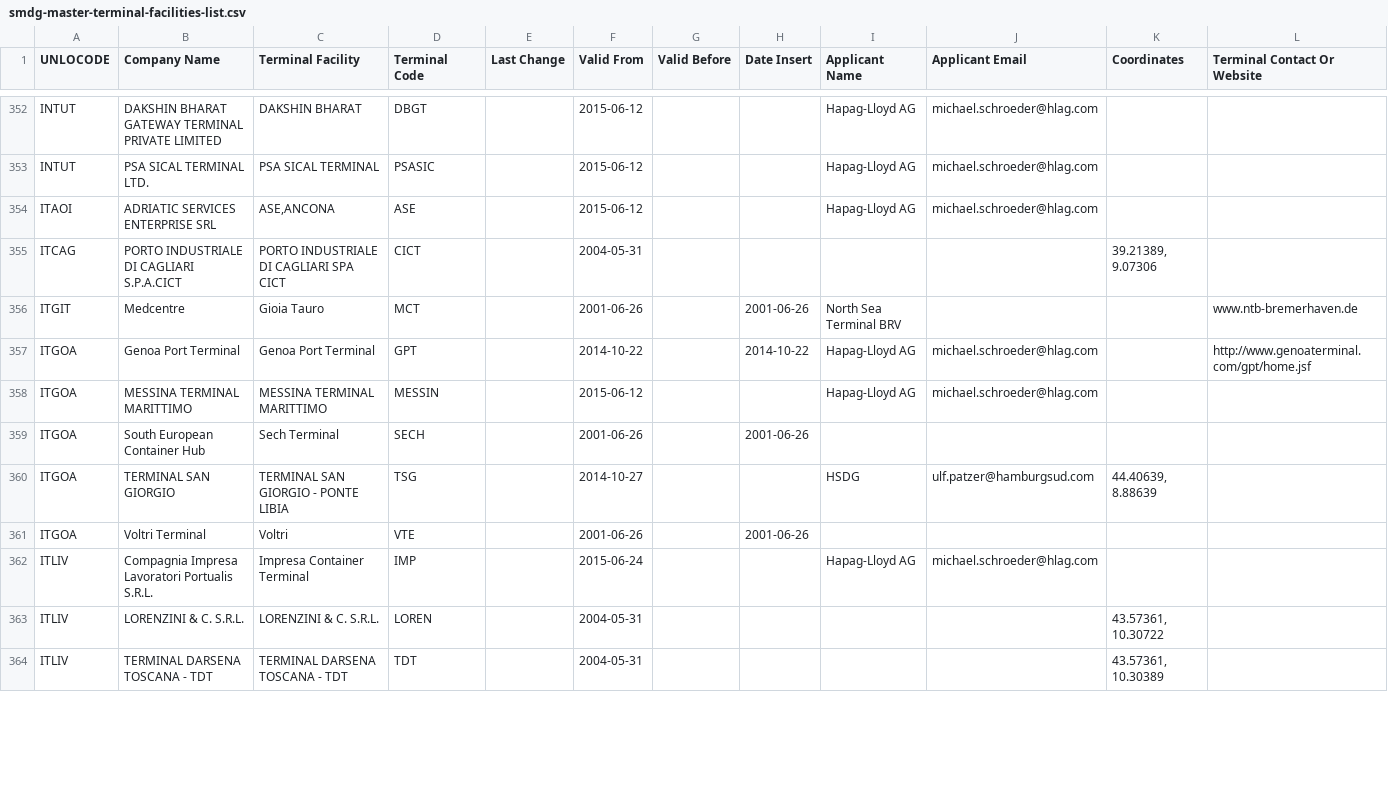
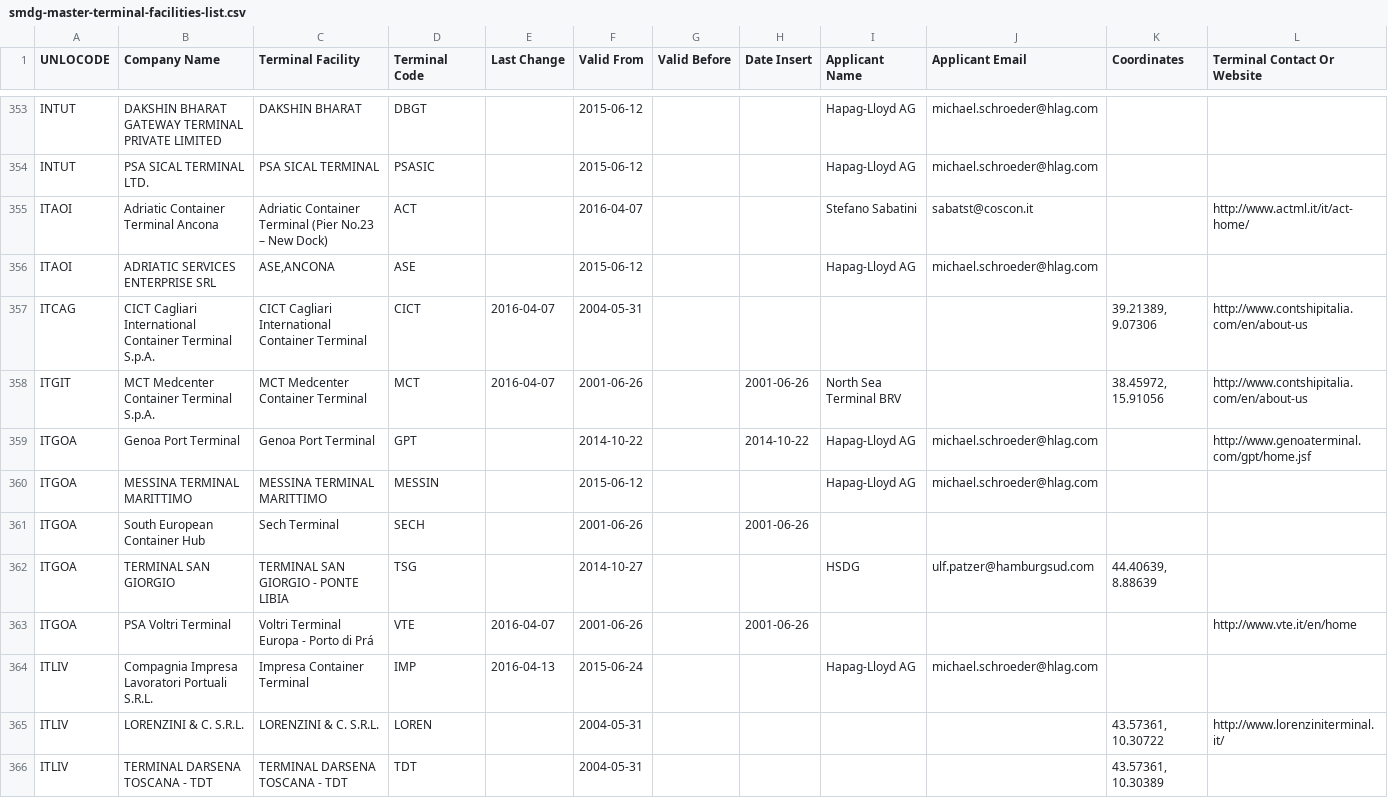
Before and after one commit to datasets/smdg-master-terminal-facilities-list, a CSV file: data/smdg-master-terminal-facilities-list.csv, drawn as a sheet; only a part is shown, gaps mark what is left out; the diff covers the shown part only.

```diff
--- a/data/smdg-master-terminal-facilities-list.csv
+++ b/data/smdg-master-terminal-facilities-list.csv
@@ -353,5 +354,6 @@ INTUT,DAKSHIN BHARAT GATEWAY TERMINAL PRIVATE LIMITED,DAKSHIN BHARAT,DBGT,,2015-
 INTUT,PSA SICAL TERMINAL LTD.,PSA SICAL TERMINAL,PSASIC,,2015-06-12,,,Hapag-Lloyd AG,michael.schroeder@hlag.com,,
+ITAOI,Adriatic Container Terminal Ancona,Adriatic Container Terminal (Pier No.23 – New Dock),ACT,,2016-04-07,,,Stefano Sabatini,sabatst@coscon.it,,http://www.actml.it/it/act-home/
 ITAOI,ADRIATIC SERVICES ENTERPRISE SRL,"ASE,ANCONA",ASE,,2015-06-12,,,Hapag-Lloyd AG,michael.schroeder@hlag.com,,
-ITCAG,PORTO INDUSTRIALE DI CAGLIARI S.P.A.CICT,PORTO INDUSTRIALE DI CAGLIARI SPA CICT,CICT,,2004-05-31,,,,,"39.21389, 9.07306",
-ITGIT,Medcentre,Gioia Tauro,MCT,,2001-06-26,,2001-06-26,North Sea Terminal BRV,,,www.ntb-bremerhaven.de
+ITCAG,CICT Cagliari International Container Terminal S.p.A.,CICT Cagliari International Container Terminal,CICT,2016-04-07,2004-05-31,,,,,"39.21389, 9.07306",http://www.contshipitalia.com/en/about-us
+ITGIT,MCT Medcenter Container Terminal S.p.A. ,MCT Medcenter Container Terminal,MCT,2016-04-07,2001-06-26,,2001-06-26,North Sea Terminal BRV,,"38.45972, 15.91056",http://www.contshipitalia.com/en/about-us
 ITGOA,Genoa Port Terminal,Genoa Port Terminal,GPT,,2014-10-22,,2014-10-22,Hapag-Lloyd AG,michael.schroeder@hlag.com,,http://www.genoaterminal.com/gpt/home.jsf
@@ -360,5 +362,5 @@ ITGOA,South European Container Hub,Sech Terminal,SECH,,2001-06-26,,2001-06-26,,,
 ITGOA,TERMINAL SAN GIORGIO,TERMINAL SAN GIORGIO - PONTE LIBIA,TSG,,2014-10-27,,,HSDG,ulf.patzer@hamburgsud.com,"44.40639, 8.88639",
-ITGOA,Voltri Terminal,Voltri,VTE,,2001-06-26,,2001-06-26,,,,
-ITLIV,Compagnia Impresa Lavoratori Portualis S.R.L.,Impresa Container Terminal,IMP,,2015-06-24,,,Hapag-Lloyd AG,michael.schroeder@hlag.com,,
-ITLIV,LORENZINI & C. S.R.L.,LORENZINI & C. S.R.L.,LOREN,,2004-05-31,,,,,"43.57361, 10.30722",
+ITGOA,PSA Voltri Terminal,Voltri Terminal Europa - Porto di Prá,VTE,2016-04-07,2001-06-26,,2001-06-26,,,,http://www.vte.it/en/home
+ITLIV,Compagnia Impresa Lavoratori Portuali S.R.L.,Impresa Container Terminal,IMP,2016-04-13,2015-06-24,,,Hapag-Lloyd AG,michael.schroeder@hlag.com,,
+ITLIV,LORENZINI & C. S.R.L.,LORENZINI & C. S.R.L.,LOREN,,2004-05-31,,,,,"43.57361, 10.30722",http://www.lorenziniterminal.it/
 ITLIV,TERMINAL DARSENA TOSCANA - TDT,TERMINAL DARSENA TOSCANA - TDT,TDT,,2004-05-31,,,,,"43.57361, 10.30389",
```
Also changed, not shown: 15 added rows, 2 removed rows and 21 edited cells elsewhere in this file, 1 other file.
